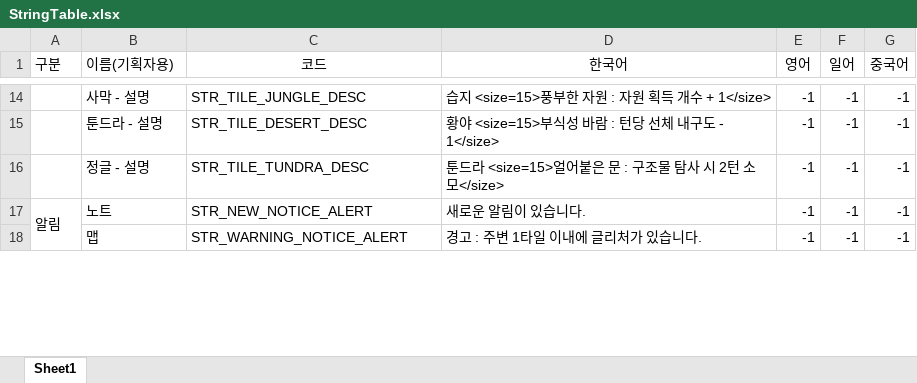
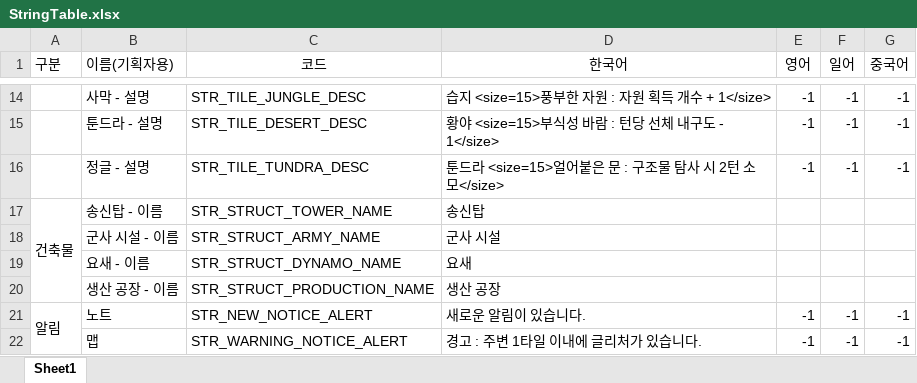
Before and after one commit to Project-60Days/Project_60Days, an Excel workbook: Assets/10.Data/StringTable.xlsx, sheet Sheet1, drawn as a sheet; only a part is shown, gaps mark what is left out; values as stored, in another font and other column widths than the file's, no borders; the diff names each change by its address in the sheet, - before the commit and + after, or states it on an @@ line.

```diff
--- a/Assets/10.Data/StringTable.xlsx (sheet Sheet1)
+++ b/Assets/10.Data/StringTable.xlsx (sheet Sheet1)
+row 17: 건축물 | 송신탑 - 이름 | STR_STRUCT_TOWER_NAME | 송신탑
+row 18:  | 군사 시설 - 이름 | STR_STRUCT_ARMY_NAME | 군사 시설
+row 19:  | 요새 - 이름 | STR_STRUCT_DYNAMO_NAME | 요새
+row 20:  | 생산 공장 - 이름 | STR_STRUCT_PRODUCTION_NAME | 생산 공장
```
Also changed, not shown: Assets/10.Data/StructDataTable.xlsx, 13 other files.
